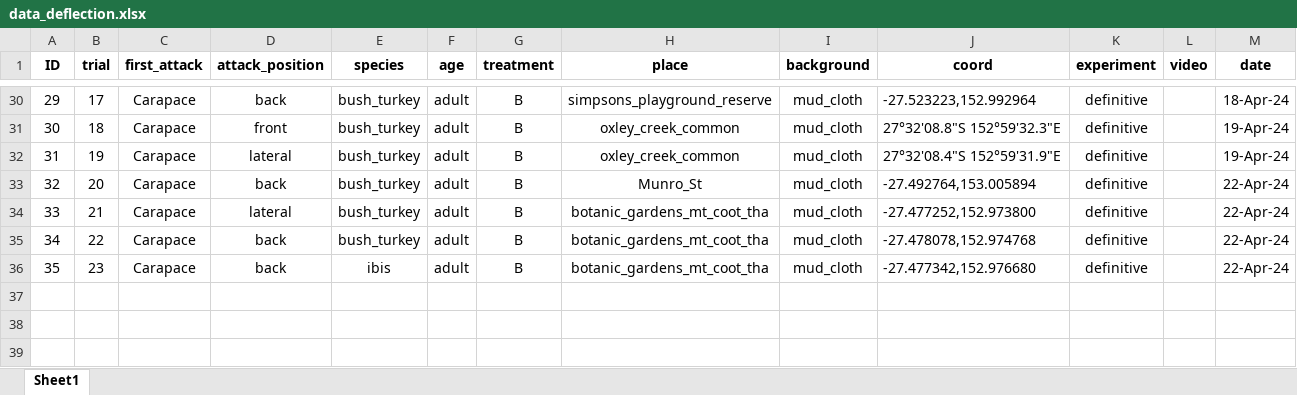
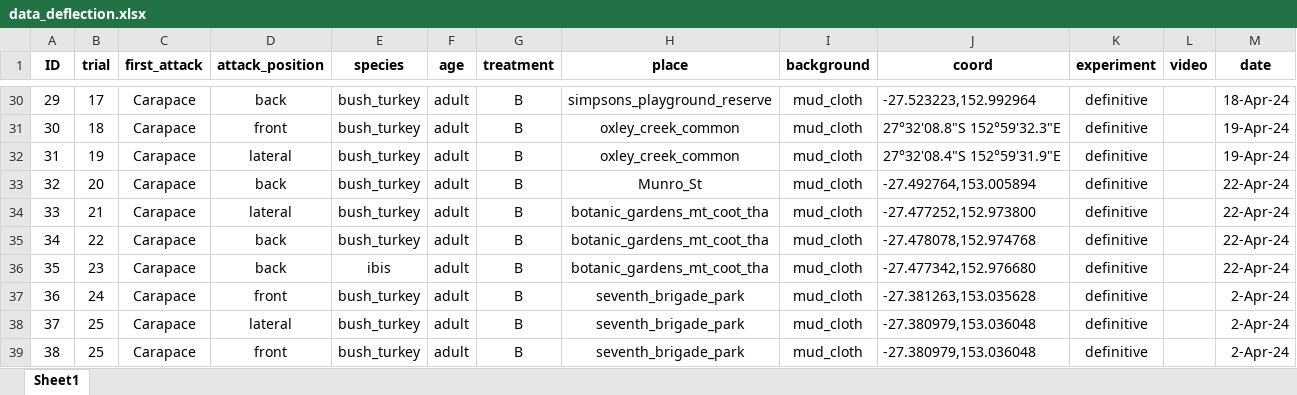
Before and after one commit to DiogoJackson/fiddlercrab_deflection, an Excel workbook: projeto_deflection/data/raw/data_deflection.xlsx, sheet Sheet1, drawn as a sheet; only a part is shown, gaps mark what is left out; values as stored, in another font and other column widths than the file's, no borders; the diff names each change by its address in the sheet, - before the commit and + after, or states it on an @@ line.

Commit message:
update dataraw

```diff
--- a/projeto_deflection/data/raw/data_deflection.xlsx (sheet Sheet1)
+++ b/projeto_deflection/data/raw/data_deflection.xlsx (sheet Sheet1)
+row 37: 36 | 24 | Carapace | front | bush_turkey | adult | B | seventh_brigade_park | mud_cloth | -27.381263,153.035628 | definitive |  | 2-Apr-24
+row 38: 37 | 25 | Carapace | lateral | bush_turkey | adult | B | seventh_brigade_park | mud_cloth | -27.380979,153.036048 | definitive |  | 2-Apr-24
+row 39: 38 | 25 | Carapace | front | bush_turkey | adult | B | seventh_brigade_park | mud_cloth | -27.380979,153.036048 | definitive |  | 2-Apr-24
```
